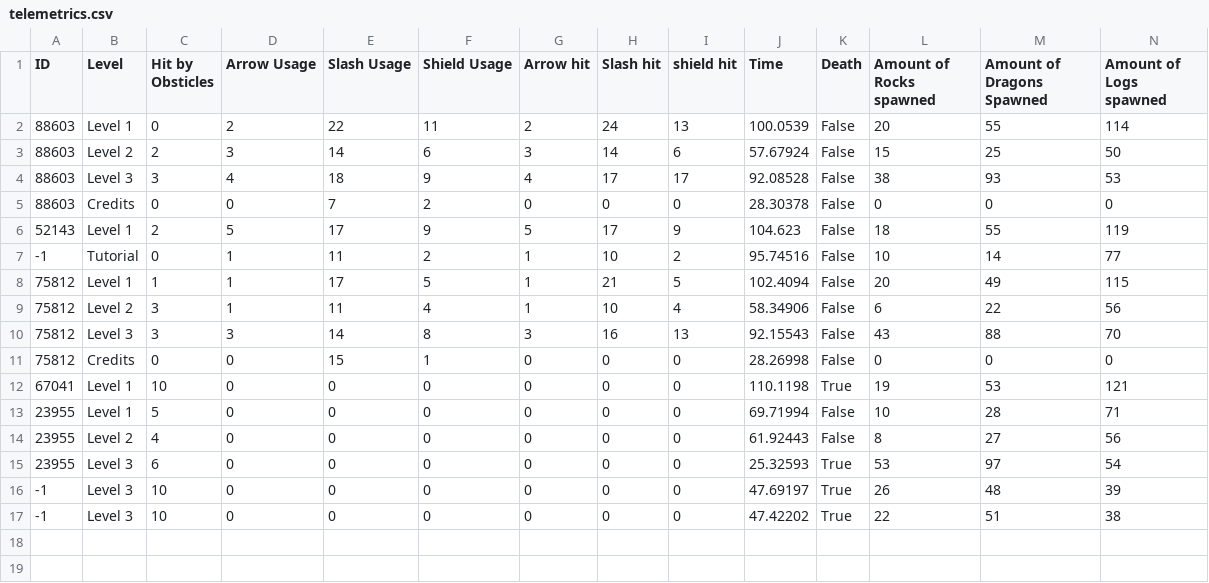
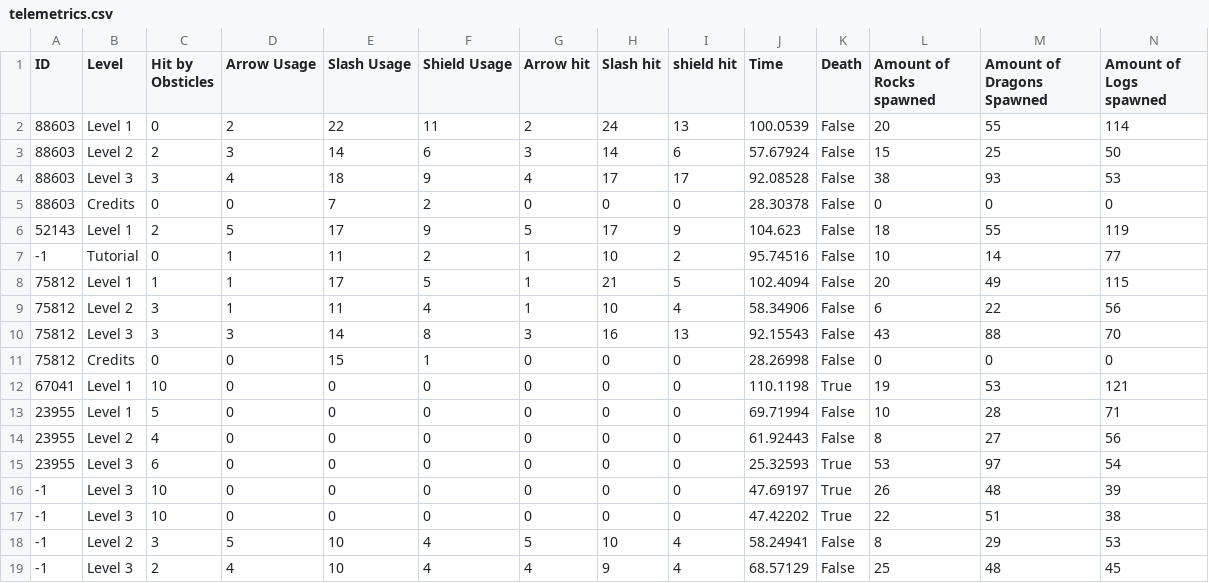
Before and after one commit to RamilHinshaw/ICT-GameJam-SU-2021, a CSV file: Assets/telemetrics.csv, drawn as a sheet; only a part is shown; rows hold the shown columns only; the diff names each change by its address in the sheet, - before the commit and + after, or states it on an @@ line.

```diff
--- a/Assets/telemetrics.csv
+++ b/Assets/telemetrics.csv
+row 18: -1 | Level 2 | 3 | 5 | 10 | 4 | 5 | 10 | 4 | 58.24941 | False | 8 | 29 | 53
+row 19: -1 | Level 3 | 2 | 4 | 10 | 4 | 4 | 9 | 4 | 68.57129 | False | 25 | 48 | 45
```
Also changed, not shown: 11 other files.
